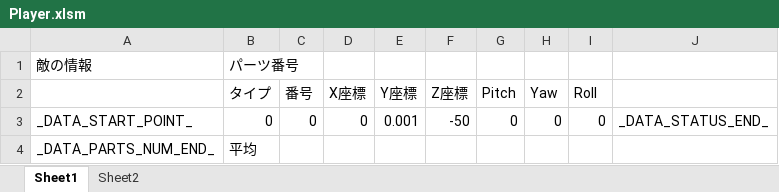
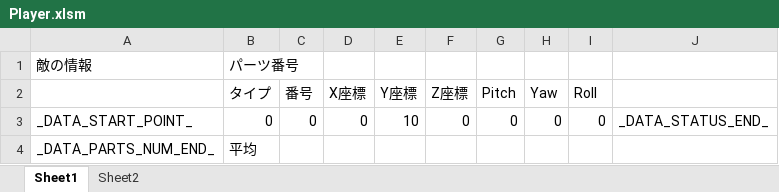
Before and after one commit to Tone2387/ShiningRoadProject, an Excel workbook: ShiningRoadProject/Data/FileData/Hiyoshi/Misson/Player.xlsm, sheet Sheet1, drawn as a sheet; values as stored, in another font and other column widths than the file's, no borders; charts and pictures and table styles not drawn; the diff names each change by its address in the sheet, - before the commit and + after, or states it on an @@ line.

```diff
--- a/ShiningRoadProject/Data/FileData/Hiyoshi/Misson/Player.xlsm (sheet Sheet1)
+++ b/ShiningRoadProject/Data/FileData/Hiyoshi/Misson/Player.xlsm (sheet Sheet1)
-E3 (Y座標): 0.001
+E3 (Y座標): 10
-F3 (Z座標): -50
+F3 (Z座標): 0
```
Also changed, not shown: ShiningRoadProject/Data/FileData/Hiyoshi/Misson/Enemy.xlsm, 9 other files.
